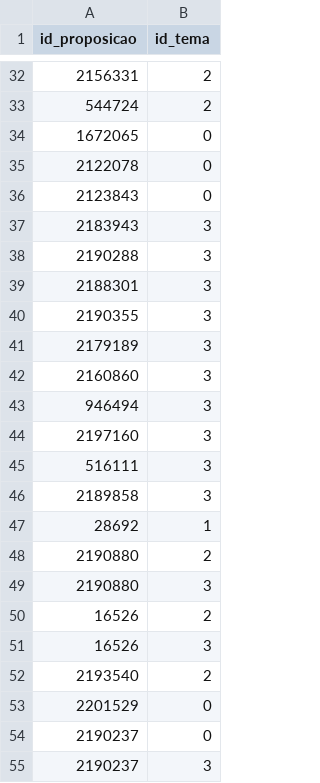
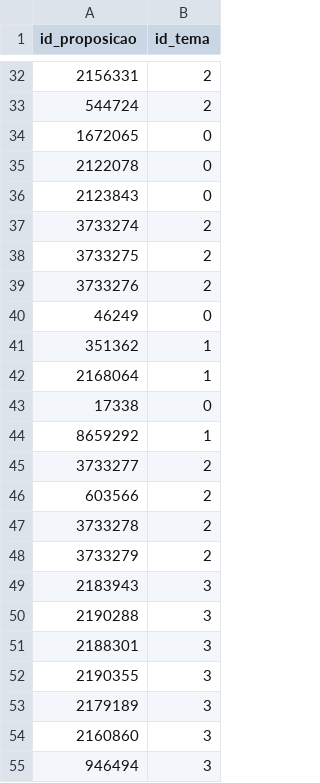
Before and after one commit to parlametria/perfil-parlamentar-dados, a CSV file: bd/data/proposicoes_temas.csv, drawn as a sheet; only a part is shown, gaps mark what is left out; the shorter side is filled out with more unchanged rows; the diff names each change by its address in the sheet, - before the commit and + after, or states it on an @@ line.

```diff
--- a/bd/data/proposicoes_temas.csv
+++ b/bd/data/proposicoes_temas.csv
+row 37: 3733274 | 2
+row 38: 3733275 | 2
+row 39: 3733276 | 2
+row 40: 46249 | 0
+row 41: 351362 | 1
+row 42: 2168064 | 1
+row 43: 17338 | 0
+row 44: 8659292 | 1
+row 45: 3733277 | 2
+row 46: 603566 | 2
+row 47: 3733278 | 2
+row 48: 3733279 | 2
```
Also changed, not shown: bd/data/liderancas.csv, bd/data/proposicoes.csv, 18 other files.
